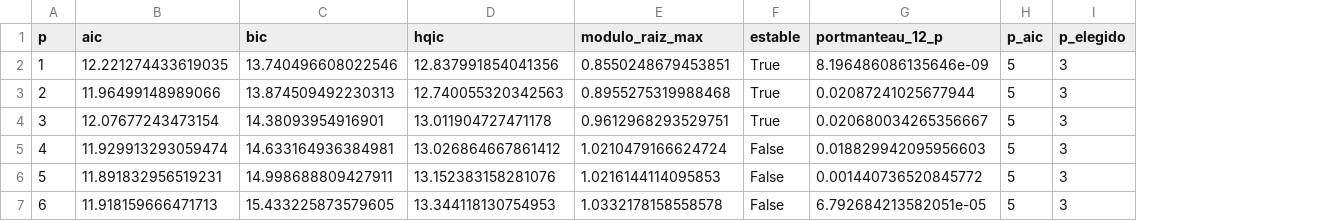
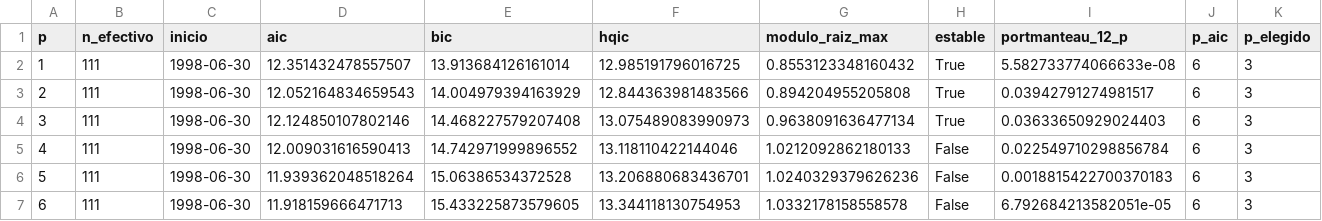
Before and after one commit to federicoagustinchillon-creador/DEUDA, a CSV file: resultados/tablas/fase24_neta_rezagos.csv, drawn as a sheet; addresses are those after the commit; the diff names each change by its address in the sheet, - before the commit and + after, or states it on an @@ line.

```diff
--- a/resultados/tablas/fase24_neta_rezagos.csv
+++ b/resultados/tablas/fase24_neta_rezagos.csv
+column B (n_efectivo), rows 2-7: all 111
+column C (inicio), rows 2-7: all 1998-06-30
-D2 (aic): 12.221274433619035
+D2 (aic): 12.351432478557507
-E2 (bic): 13.740496608022546
+E2 (bic): 13.913684126161014
-F2 (hqic): 12.837991854041356
+F2 (hqic): 12.985191796016725
-G2 (modulo_raiz_max): 0.8550248679453851
+G2 (modulo_raiz_max): 0.8553123348160432
-I2 (portmanteau_12_p): 8.196486086135646e-09
+I2 (portmanteau_12_p): 5.582733774066633e-08
-J2:J7 (p_aic): 5
+J2:J7 (p_aic): 6
-D3 (aic): 11.96499148989066
+D3 (aic): 12.052164834659543
-E3 (bic): 13.874509492230313
+E3 (bic): 14.004979394163929
-F3 (hqic): 12.740055320342563
+F3 (hqic): 12.844363981483566
-G3 (modulo_raiz_max): 0.8955275319988468
+G3 (modulo_raiz_max): 0.894204955205808
-I3 (portmanteau_12_p): 0.02087241025677944
+I3 (portmanteau_12_p): 0.03942791274981517
-D4 (aic): 12.07677243473154
+D4 (aic): 12.124850107802146
-E4 (bic): 14.38093954916901
+E4 (bic): 14.468227579207408
-F4 (hqic): 13.011904727471178
+F4 (hqic): 13.075489083990973
-G4 (modulo_raiz_max): 0.9612968293529751
+G4 (modulo_raiz_max): 0.9638091636477134
-I4 (portmanteau_12_p): 0.020680034265356667
+I4 (portmanteau_12_p): 0.03633650929024403
-D5 (aic): 11.929913293059474
+D5 (aic): 12.009031616590413
-E5 (bic): 14.633164936384981
+E5 (bic): 14.742971999896552
-F5 (hqic): 13.026864667861412
+F5 (hqic): 13.118110422144046
-G5 (modulo_raiz_max): 1.0210479166624724
+G5 (modulo_raiz_max): 1.0212092862180133
-I5 (portmanteau_12_p): 0.018829942095956603
+I5 (portmanteau_12_p): 0.022549710298856784
-D6 (aic): 11.891832956519231
+D6 (aic): 11.939362048518264
-E6 (bic): 14.998688809427911
+E6 (bic): 15.06386534372528
-F6 (hqic): 13.152383158281076
+F6 (hqic): 13.206880683436701
-G6 (modulo_raiz_max): 1.0216144114095853
+G6 (modulo_raiz_max): 1.0240329379626236
-I6 (portmanteau_12_p): 0.001440736520845772
+I6 (portmanteau_12_p): 0.0018815422700370183
```
Also changed, not shown: resultados/tablas/fase24_bruta_S.csv, resultados/tablas/fase24_bruta_rezagos.csv, 49 other files.
